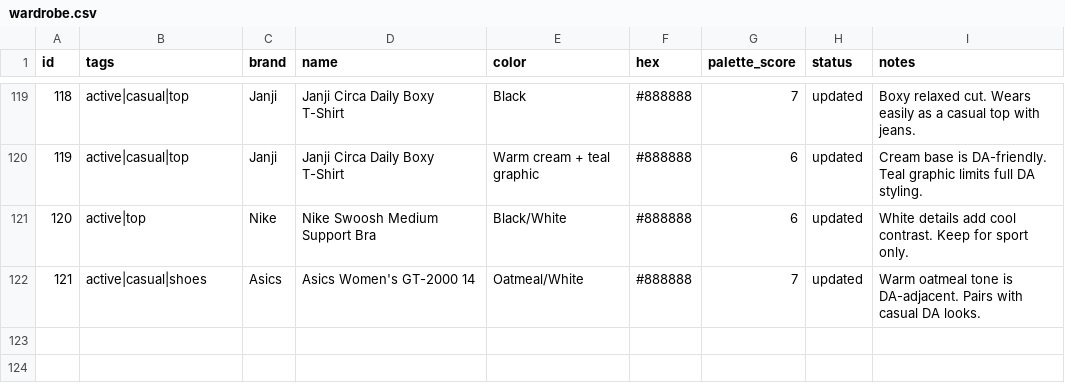
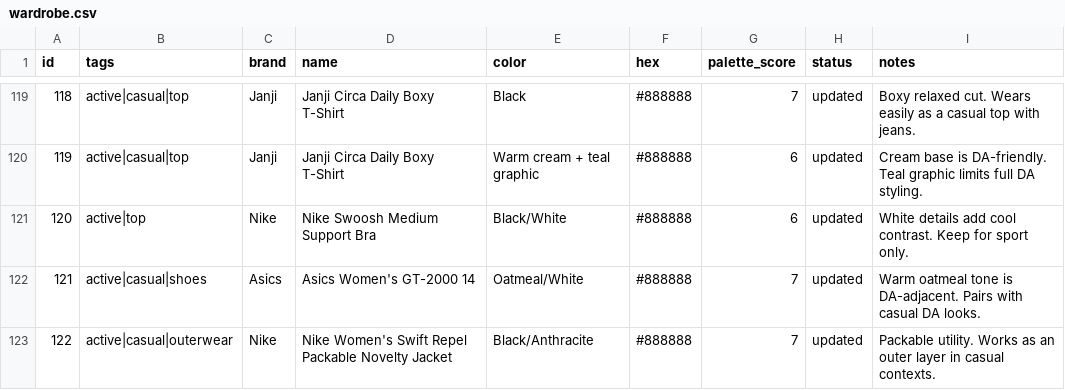
Before and after one commit to nmillere/wardrobe, a CSV file: wardrobe.csv, drawn as a sheet; only a part is shown, gaps mark what is left out; the diff names each change by its address in the sheet, - before the commit and + after, or states it on an @@ line.

Commit message:
Add Nike Women's Swift Repel Packable Novelty Jacket to wardrobe via MCP

```diff
--- a/wardrobe.csv
+++ b/wardrobe.csv
+row 123: 122 | active|casual|outerwear | Nike | Nike Women's Swift Repel Packable Novelty Jacket | Black/Anthracite | #888888 | 7 | updated | Packable utility. Works as an outer layer in casual contexts.
```
